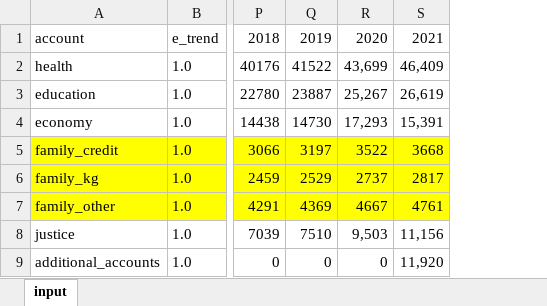
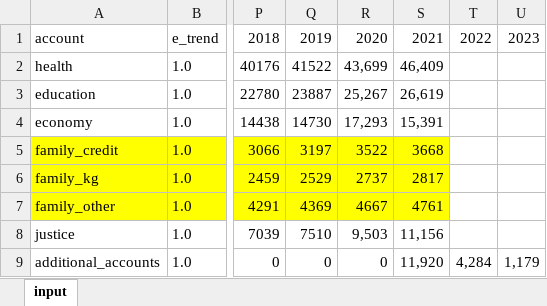
Before and after one commit to CREEi-models/simfin, an Excel workbook: simfin/missions/historical_accounts.xlsx, sheet input, drawn as a sheet; only a part is shown, gaps mark what is left out; values as stored, in another font and other column widths than the file's, no borders; the diff names each change by its address in the sheet, - before the commit and + after, or states it on an @@ line.

```diff
--- a/simfin/missions/historical_accounts.xlsx (sheet input)
+++ b/simfin/missions/historical_accounts.xlsx (sheet input)
+column T, rows 1-9: 2022 |  |  |  |  |  |  |  | 4,284
+column U, rows 1-9: 2023 |  |  |  |  |  |  |  | 1,179
```
Also changed, not shown: simfin/revenue/historical_accounts.xlsx, 5 other files.
